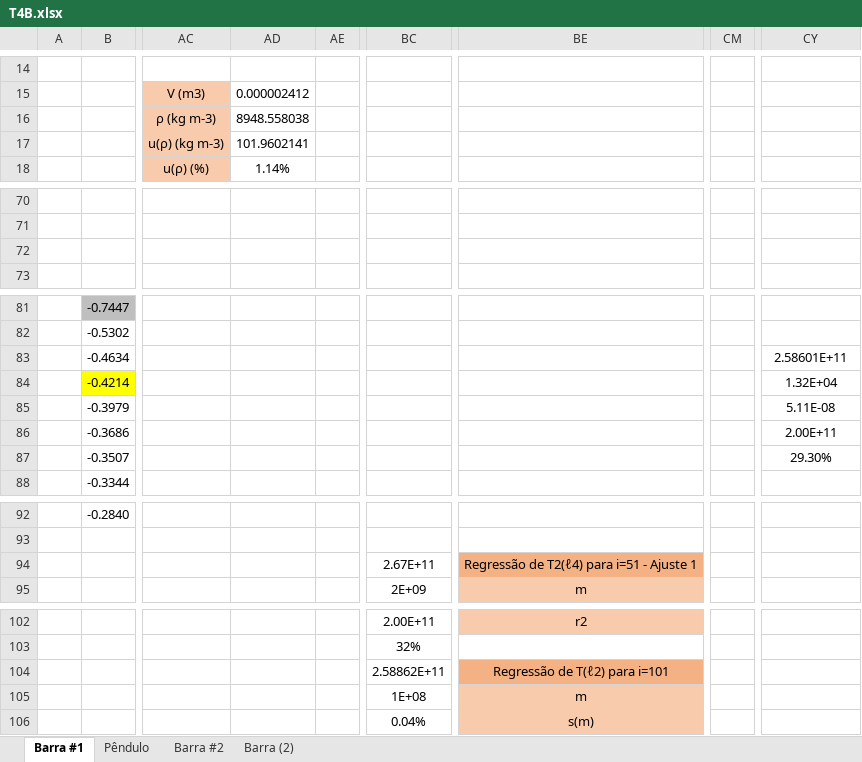
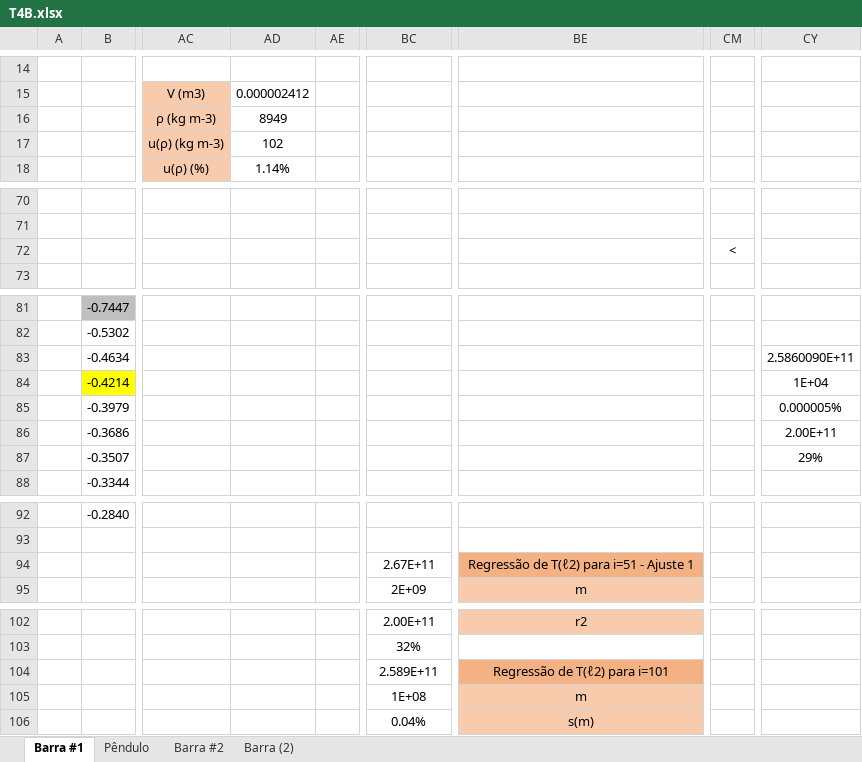
Before and after one commit to sergisousa/LABSFISICAII, an Excel workbook: 016/T4B/T4B.xlsx, sheet Barra #1, drawn as a sheet; only a part is shown, gaps mark what is left out; values as stored, in another font and other column widths than the file's, no borders; charts and pictures not drawn; the diff covers the shown part only; the diff names each change by its address in the sheet, - before the commit and + after, or states it on an @@ line.

```diff
--- a/016/T4B/T4B.xlsx (sheet Barra #1)
+++ b/016/T4B/T4B.xlsx (sheet Barra #1)
-AD16: 8948.558038
+AD16: 8949
-AD17: 101.9602141
+AD17: 102
-CM72: (empty)
+CM72: <
-CY83: 2.58601E+11
+CY83: 2.5860090E+11
-CY84: 1.32E+04
+CY84: 1E+04
-CY85: 5.11E-08
+CY85: 0.000005%
-CY87: 29.30%
+CY87: 29%
-BE94: Regressão de T2(ℓ4) para i=51 - Ajuste 1
+BE94: Regressão de T(ℓ2) para i=51 - Ajuste 1
-BC104: 2.58862E+11
+BC104: 2.589E+11
```
Also changed, not shown: 1 edited cell elsewhere in this sheet, sheet Pêndulo, charts or pictures.
